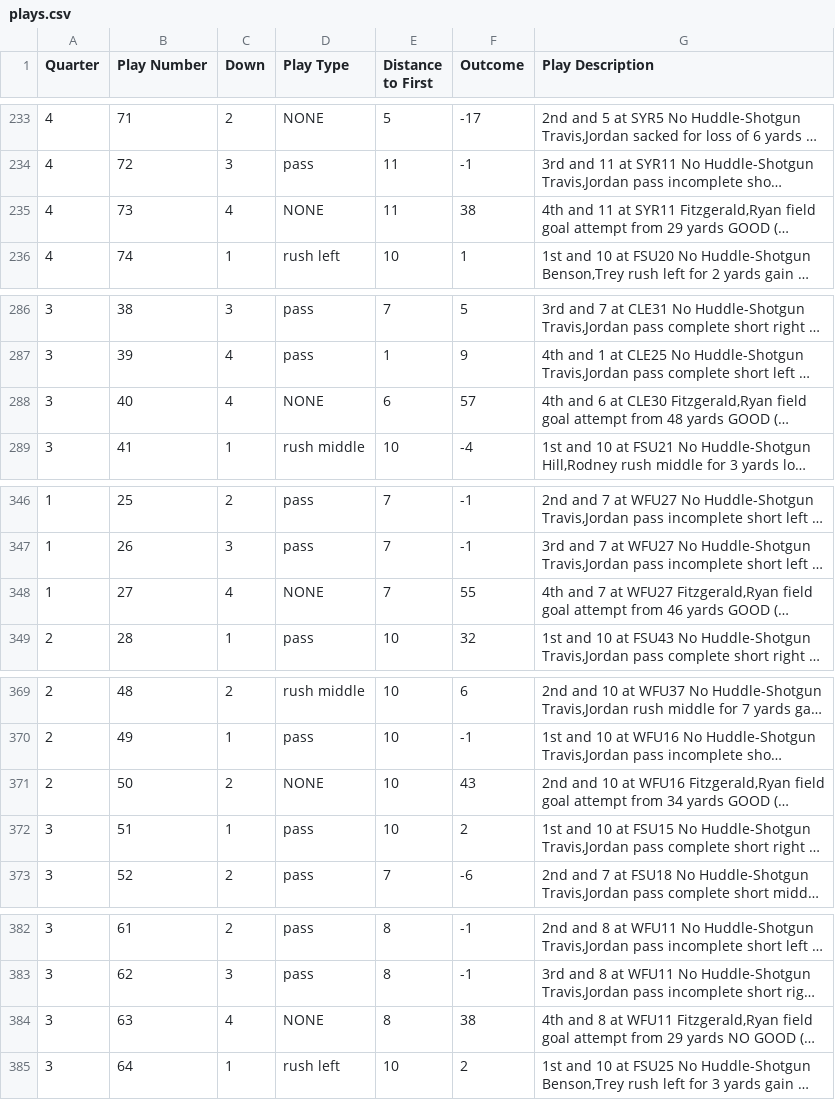
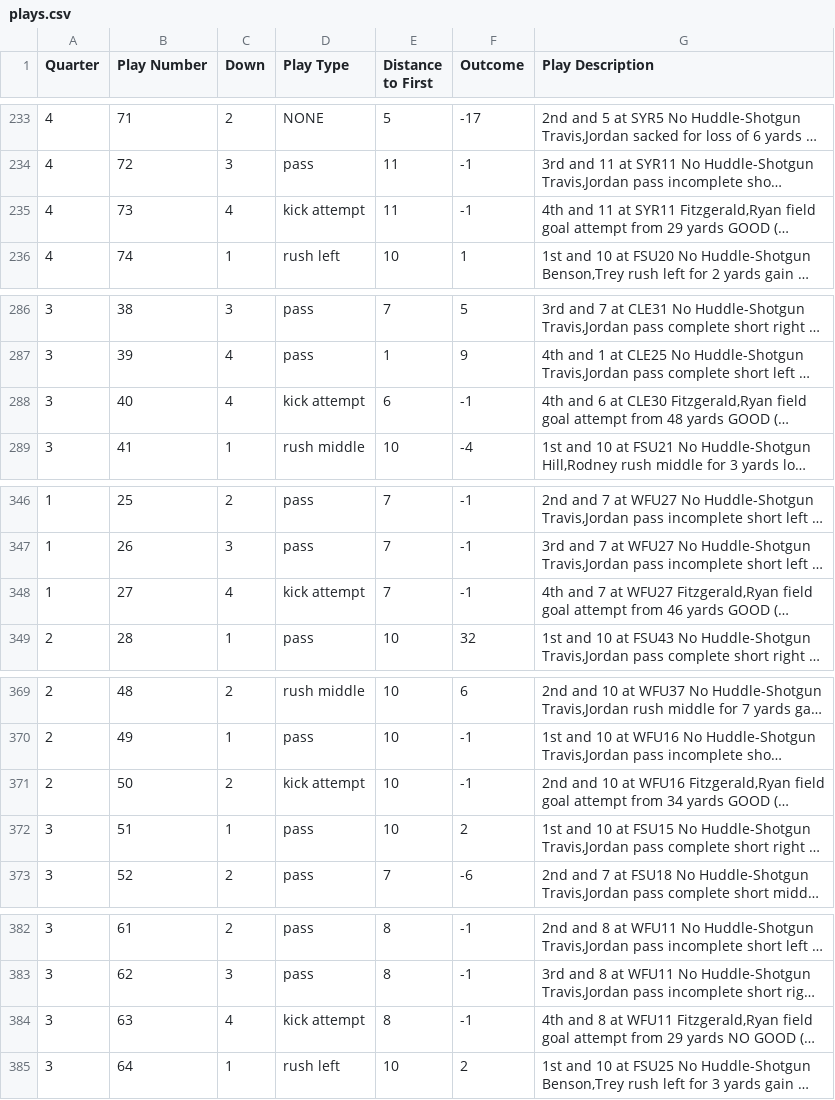
Before and after one commit to rgottiparthi/FSU-Play-Picker, a CSV file: plays.csv, drawn as a sheet; only a part is shown, gaps mark what is left out; long unchanged cells end in …; the diff covers the shown part only; the diff names each change by its address in the sheet, - before the commit and + after, or states it on an @@ line.

Commit message:
removed some nones

```diff
--- a/plays.csv
+++ b/plays.csv
-D235 (Play Type): NONE
+D235 (Play Type): kick attempt
-F235 (Outcome): 38
+F235 (Outcome): -1
-D288 (Play Type): NONE
+D288 (Play Type): kick attempt
-F288 (Outcome): 57
+F288 (Outcome): -1
-D348 (Play Type): NONE
+D348 (Play Type): kick attempt
-F348 (Outcome): 55
+F348 (Outcome): -1
-D371 (Play Type): NONE
+D371 (Play Type): kick attempt
-F371 (Outcome): 43
+F371 (Outcome): -1
-D384 (Play Type): NONE
+D384 (Play Type): kick attempt
-F384 (Outcome): 38
+F384 (Outcome): -1
```
Also changed, not shown: 30 edited cells elsewhere in this file, 1 other file.
